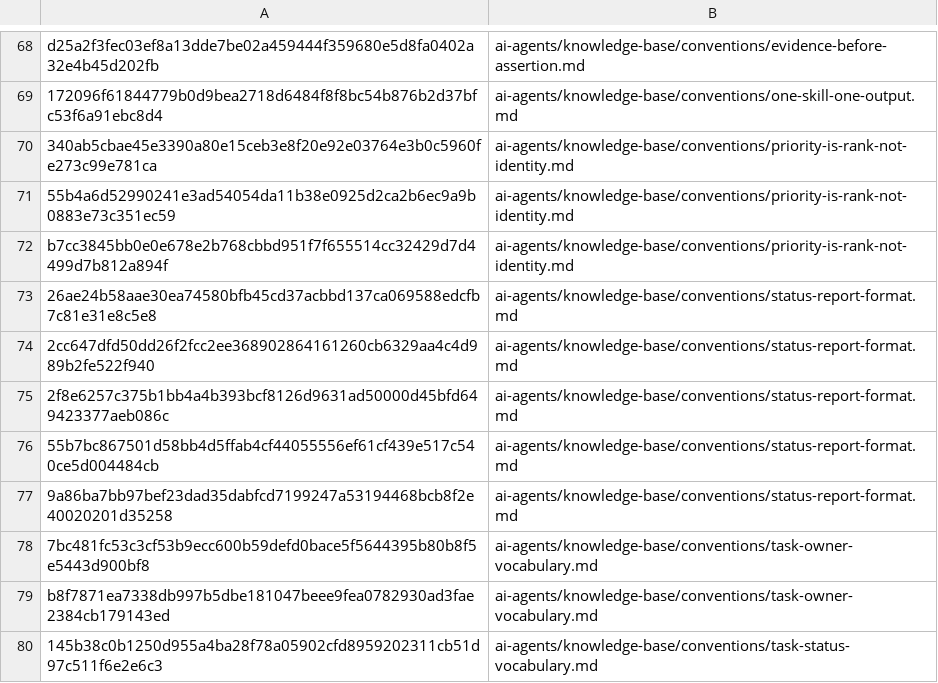
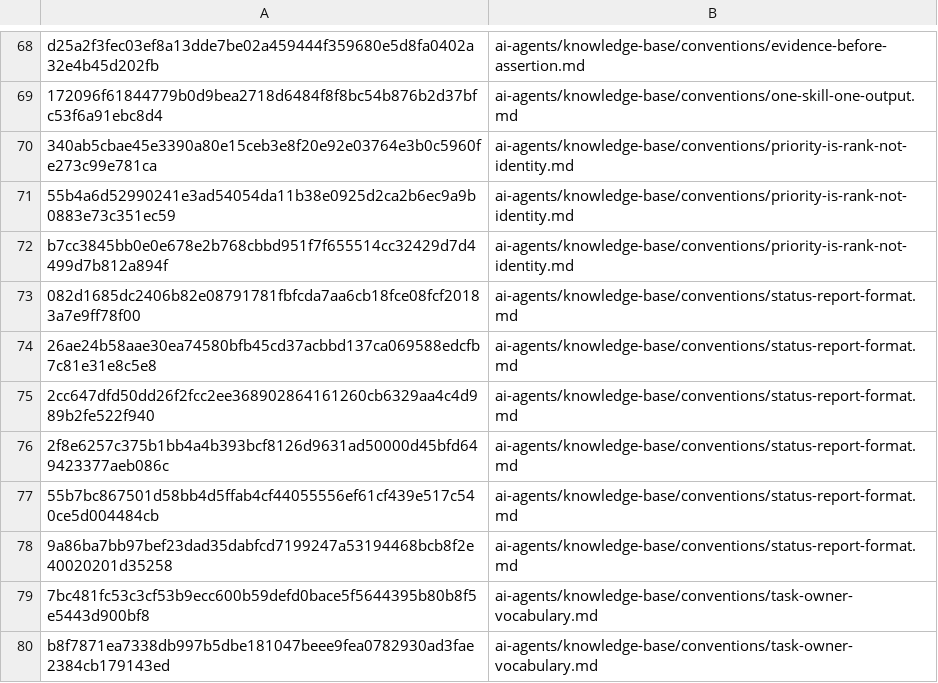
Before and after one commit to flashist/fkit, a TSV file: claude/structure-manifest.tsv, drawn as a sheet; only a part is shown, gaps mark what is left out; the shorter side is filled out with more unchanged rows.

```diff
--- a/claude/structure-manifest.tsv
+++ b/claude/structure-manifest.tsv
@@ -72,2 +72,3 @@ d25a2f3fec03ef8a13dde7be02a459444f359680e5d8fa0402a32e4b45d202fb	ai-agents/knowl
 b7cc3845bb0e0e678e2b768cbbd951f7f655514cc32429d7d4499d7b812a894f	ai-agents/knowledge-base/conventions/priority-is-rank-not-identity.md
+082d1685dc2406b82e08791781fbfcda7aa6cb18fce08fcf20183a7e9ff78f00	ai-agents/knowledge-base/conventions/status-report-format.md
 26ae24b58aae30ea74580bfb45cd37acbbd137ca069588edcfb7c81e31e8c5e8	ai-agents/knowledge-base/conventions/status-report-format.md
```
Also changed, not shown: 33 other files.
